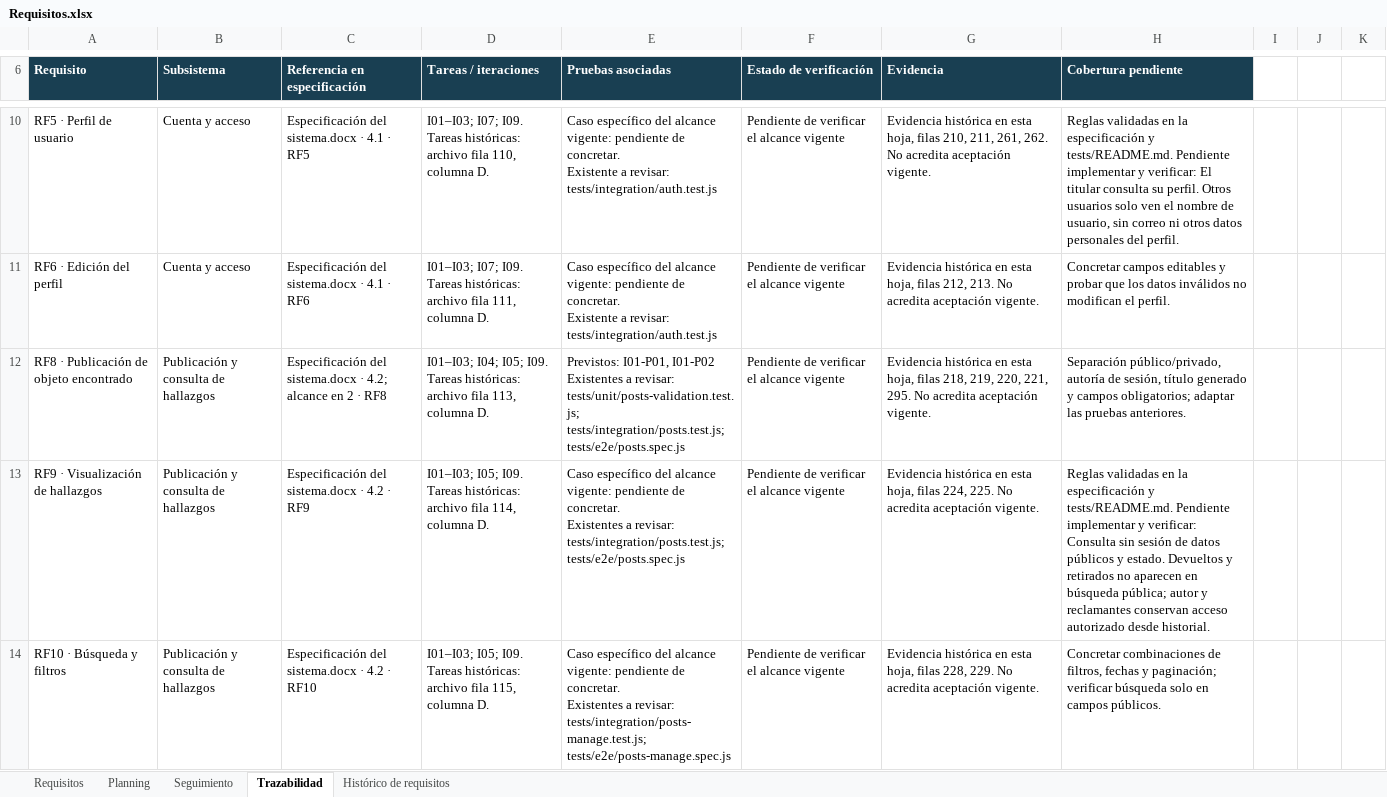
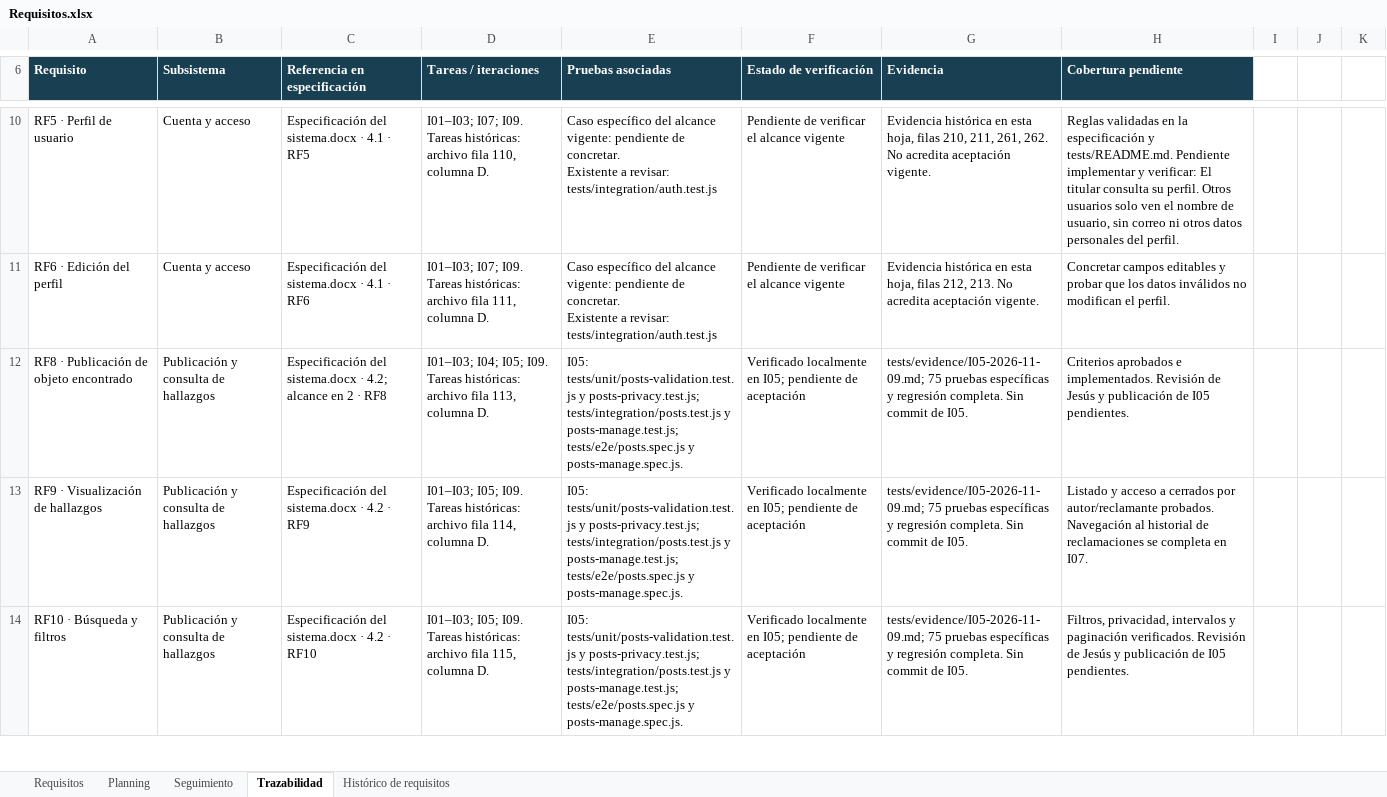
Before and after one commit to jesusJoana/Proyecto-Ingenieria-Software, an Excel workbook: docs/Requisitos.xlsx, sheet Trazabilidad, drawn as a sheet; only a part is shown, gaps mark what is left out; values as stored, in another font and other column widths than the file's, no borders; conditional formats not drawn; ↵ is a line break in a cell; the diff covers the shown part only; the diff names each change by its address in the sheet, - before the commit and + after, or states it on an @@ line.

Commit message:
feat(I05): adaptar publicación y búsqueda de hallazgos con privacidad

```diff
--- a/docs/Requisitos.xlsx (sheet Trazabilidad)
+++ b/docs/Requisitos.xlsx (sheet Trazabilidad)
-E12 (Pruebas asociadas): Previstos: I01-P01, I01-P02 ↵ Existentes a revisar: tests/unit/posts-validation.test.js; tests/integration/posts.test.js; tests/e2e/posts.spec.js
+E12 (Pruebas asociadas): I05: tests/unit/posts-validation.test.js y posts-privacy.test.js; tests/integration/posts.test.js y posts-manage.test.js; tests/e2e/posts.spec.js y posts-manage.spec.js.
-F12:F14 (Estado de verificación): Pendiente de verificar el alcance vigente
+F12:F14 (Estado de verificación): Verificado localmente en I05; pendiente de aceptación
-G12 (Evidencia): Evidencia histórica en esta hoja, filas 218, 219, 220, 221, 295. No acredita aceptación vigente.
+G12 (Evidencia): tests/evidence/I05-2026-11-09.md; 75 pruebas específicas y regresión completa. Sin commit de I05.
-H12 (Cobertura pendiente): Separación público/privado, autoría de sesión, título generado y campos obligatorios; adaptar las pruebas anteriores.
+H12 (Cobertura pendiente): Criterios aprobados e implementados. Revisión de Jesús y publicación de I05 pendientes.
-E13 (Pruebas asociadas): Caso específico del alcance vigente: pendiente de concretar. ↵ Existentes a revisar: tests/integration/posts.test.js; tests/e2e/posts.spec.js
+E13 (Pruebas asociadas): I05: tests/unit/posts-validation.test.js y posts-privacy.test.js; tests/integration/posts.test.js y posts-manage.test.js; tests/e2e/posts.spec.js y posts-manage.spec.js.
-G13 (Evidencia): Evidencia histórica en esta hoja, filas 224, 225. No acredita aceptación vigente.
+G13 (Evidencia): tests/evidence/I05-2026-11-09.md; 75 pruebas específicas y regresión completa. Sin commit de I05.
-H13 (Cobertura pendiente): Reglas validadas en la especificación y tests/README.md. Pendiente implementar y verificar: Consulta sin sesión de datos públicos y estado. Devueltos y retirados no aparecen en búsqueda pública; autor y reclamantes conservan acceso autorizado desde historial.
+H13 (Cobertura pendiente): Listado y acceso a cerrados por autor/reclamante probados. Navegación al historial de reclamaciones se completa en I07.
-E14 (Pruebas asociadas): Caso específico del alcance vigente: pendiente de concretar. ↵ Existentes a revisar: tests/integration/posts-manage.test.js; tests/e2e/posts-manage.spec.js
+E14 (Pruebas asociadas): I05: tests/unit/posts-validation.test.js y posts-privacy.test.js; tests/integration/posts.test.js y posts-manage.test.js; tests/e2e/posts.spec.js y posts-manage.spec.js.
-G14 (Evidencia): Evidencia histórica en esta hoja, filas 228, 229. No acredita aceptación vigente.
+G14 (Evidencia): tests/evidence/I05-2026-11-09.md; 75 pruebas específicas y regresión completa. Sin commit de I05.
-H14 (Cobertura pendiente): Concretar combinaciones de filtros, fechas y paginación; verificar búsqueda solo en campos públicos.
+H14 (Cobertura pendiente): Filtros, privacidad, intervalos y paginación verificados. Revisión de Jesús y publicación de I05 pendientes.
```
Also changed, not shown: 24 edited cells elsewhere in this sheet, sheet Planning, sheet Seguimiento, sheet Requisitos, 51 other files.
